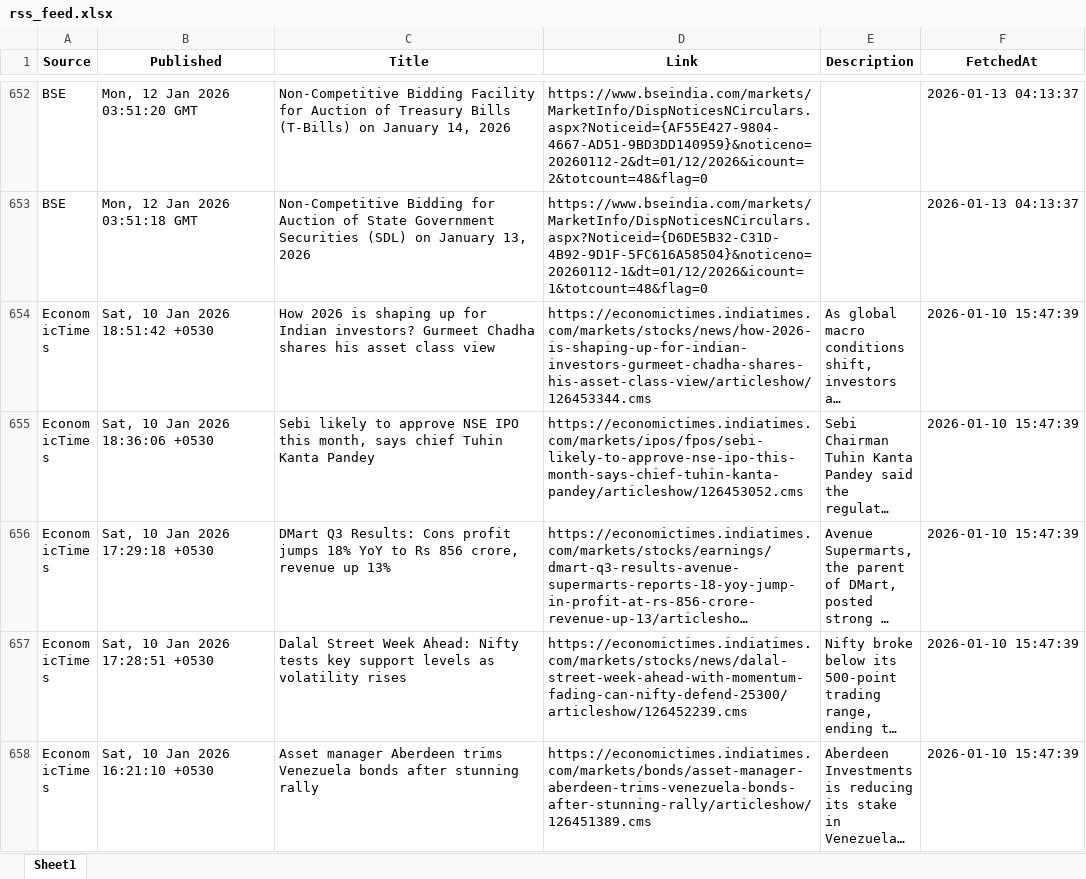
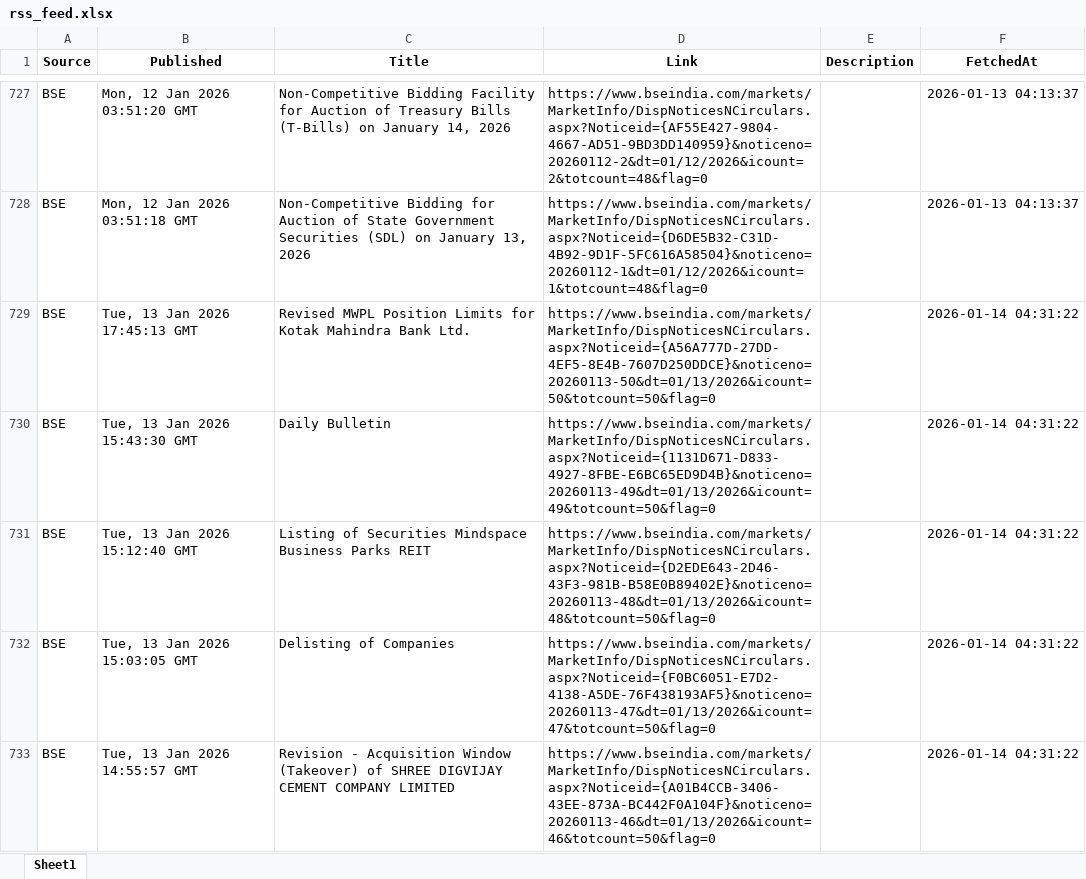
Before and after one commit to rk1476/rss_feed, an Excel workbook: data/rss_feed.xlsx, sheet Sheet1, drawn as a sheet; only a part is shown, gaps mark what is left out; the shorter side is filled out with more unchanged rows; long unchanged cells end in …; values as stored, in another font and other column widths than the file's, no borders; the diff covers the shown part only; the diff names each change by its address in the sheet, - before the commit and + after, or states it on an @@ line.

```diff
--- a/data/rss_feed.xlsx (sheet Sheet1)
+++ b/data/rss_feed.xlsx (sheet Sheet1)
+row 729: BSE | Tue, 13 Jan 2026 17:45:13 GMT | Revised MWPL Position Limits for Kotak Mahindra Bank Ltd. | https://www.bseindia.com/markets/MarketInfo/DispNoticesNCirculars.aspx?Noticeid={A56A777D-27DD-4EF5-8E4B-7607D250DDCE}&noticeno=20260113-50&dt=01/13/2026&icount=50&totcount=50&flag=0 |  | 2026-01-14 04:31:22
+row 730: BSE | Tue, 13 Jan 2026 15:43:30 GMT | Daily Bulletin | https://www.bseindia.com/markets/MarketInfo/DispNoticesNCirculars.aspx?Noticeid={1131D671-D833-4927-8FBE-E6BC65ED9D4B}&noticeno=20260113-49&dt=01/13/2026&icount=49&totcount=50&flag=0 |  | 2026-01-14 04:31:22
+row 731: BSE | Tue, 13 Jan 2026 15:12:40 GMT | Listing of Securities Mindspace Business Parks REIT | https://www.bseindia.com/markets/MarketInfo/DispNoticesNCirculars.aspx?Noticeid={D2EDE643-2D46-43F3-981B-B58E0B89402E}&noticeno=20260113-48&dt=01/13/2026&icount=48&totcount=50&flag=0 |  | 2026-01-14 04:31:22
+row 732: BSE | Tue, 13 Jan 2026 15:03:05 GMT | Delisting of Companies | https://www.bseindia.com/markets/MarketInfo/DispNoticesNCirculars.aspx?Noticeid={F0BC6051-E7D2-4138-A5DE-76F438193AF5}&noticeno=20260113-47&dt=01/13/2026&icount=47&totcount=50&flag=0 |  | 2026-01-14 04:31:22
+row 733: BSE | Tue, 13 Jan 2026 14:55:57 GMT | Revision - Acquisition Window (Takeover) of SHREE DIGVIJAY CEMENT COMPANY LIMITED | https://www.bseindia.com/markets/MarketInfo/DispNoticesNCirculars.aspx?Noticeid={A01B4CCB-3406-43EE-873A-BC442F0A104F}&noticeno=20260113-46&dt=01/13/2026&icount=46&totcount=50&flag=0 |  | 2026-01-14 04:31:22
```
Also changed, not shown: 191 added rows and 1 removed row elsewhere in this sheet.
